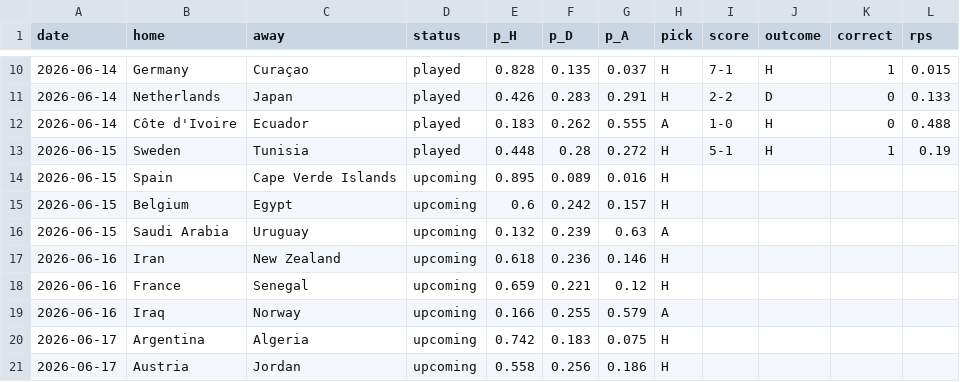
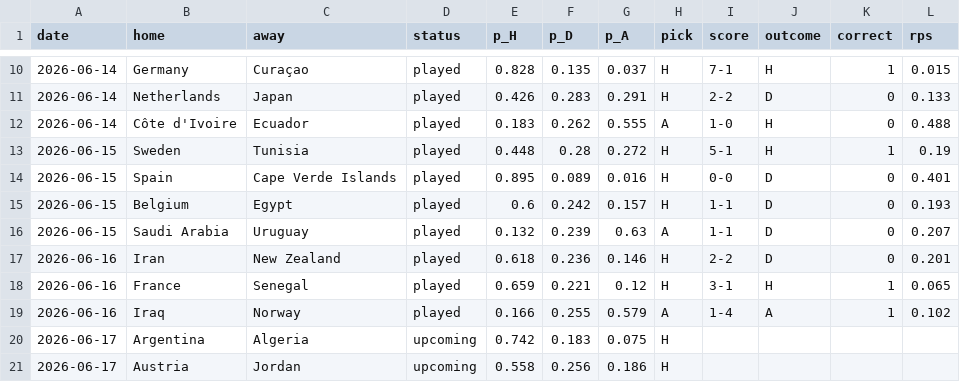
Before and after one commit to d8maldon/futbol_tech, a CSV file: wc2026/backtest_predictions.csv, drawn as a sheet; only a part is shown, gaps mark what is left out; the diff covers the shown part only.

Commit message:
refresh predictions to 18 played matches

```diff
--- a/wc2026/backtest_predictions.csv
+++ b/wc2026/backtest_predictions.csv
@@ -13,8 +13,8 @@ date,home,away,status,p_H,p_D,p_A,pick,score,outcome,correct,rps
 2026-06-15,Sweden,Tunisia,played,0.448,0.28,0.272,H,5-1,H,1,0.19
-2026-06-15,Spain,Cape Verde Islands,upcoming,0.895,0.089,0.016,H,,,,
-2026-06-15,Belgium,Egypt,upcoming,0.6,0.242,0.157,H,,,,
-2026-06-15,Saudi Arabia,Uruguay,upcoming,0.132,0.239,0.63,A,,,,
-2026-06-16,Iran,New Zealand,upcoming,0.618,0.236,0.146,H,,,,
-2026-06-16,France,Senegal,upcoming,0.659,0.221,0.12,H,,,,
-2026-06-16,Iraq,Norway,upcoming,0.166,0.255,0.579,A,,,,
+2026-06-15,Spain,Cape Verde Islands,played,0.895,0.089,0.016,H,0-0,D,0,0.401
+2026-06-15,Belgium,Egypt,played,0.6,0.242,0.157,H,1-1,D,0,0.193
+2026-06-15,Saudi Arabia,Uruguay,played,0.132,0.239,0.63,A,1-1,D,0,0.207
+2026-06-16,Iran,New Zealand,played,0.618,0.236,0.146,H,2-2,D,0,0.201
+2026-06-16,France,Senegal,played,0.659,0.221,0.12,H,3-1,H,1,0.065
+2026-06-16,Iraq,Norway,played,0.166,0.255,0.579,A,1-4,A,1,0.102
 2026-06-17,Argentina,Algeria,upcoming,0.742,0.183,0.075,H,,,,
```
Also changed, not shown: 33 edited cells elsewhere in this file, wc2026/sim_probs.csv, 3 other files.
